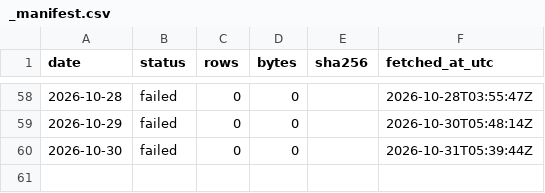
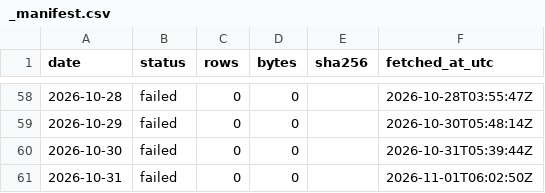
Before and after one commit to Jen-Chieh-Yu/stray-atlas, a CSV file: data/raw/_manifest.csv, drawn as a sheet; only a part is shown, gaps mark what is left out.

```diff
--- a/data/raw/_manifest.csv
+++ b/data/raw/_manifest.csv
@@ -60 +60,2 @@ date,status,rows,bytes,sha256,fetched_at_utc
 2026-10-30,failed,0,0,,2026-10-31T05:39:44Z
+2026-10-31,failed,0,0,,2026-11-01T06:02:50Z
```
